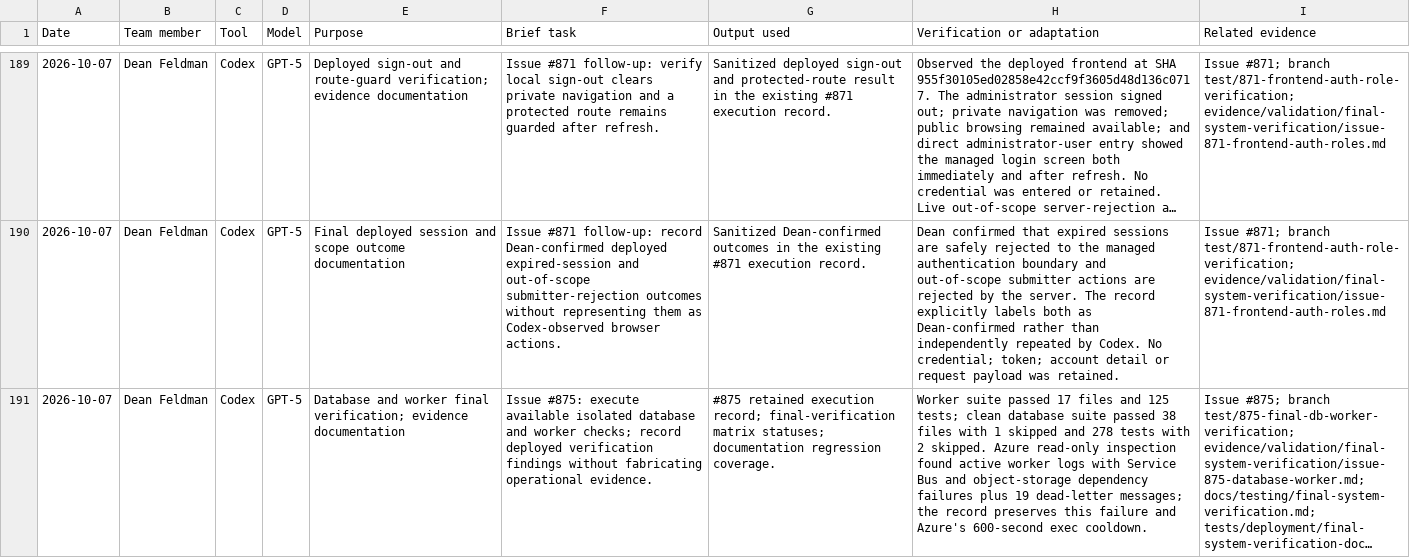
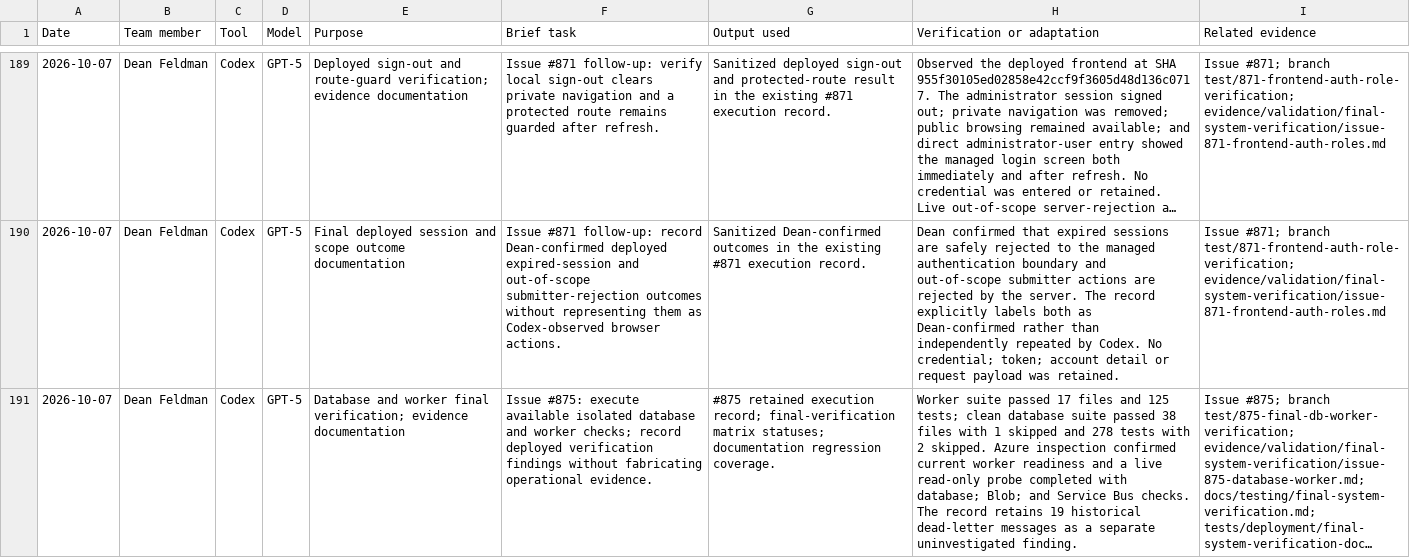
Before and after one commit to NadavSundy/Sport-Analytics-Tool, a CSV file: evidence/ai/registers/dean-feldman.csv, drawn as a sheet; only a part is shown, gaps mark what is left out; long unchanged cells end in …; the diff names each change by its address in the sheet, - before the commit and + after, or states it on an @@ line.

```diff
--- a/evidence/ai/registers/dean-feldman.csv
+++ b/evidence/ai/registers/dean-feldman.csv
-H191 (Verification or adaptation): …skipped. Azure read-only inspection found active worker logs with Service Bus and object-storage dependency failures plus 19 dead-letter messages; the record preserves this failure and Azure's 600-second exec cooldown.
+H191 (Verification or adaptation): …skipped. Azure inspection confirmed current worker readiness and a live read-only probe completed with database; Blob; and Service Bus checks. The record retains 19 historical dead-letter messages as a separate uninvestigated finding.
```
Also changed, not shown: 2 other files.
